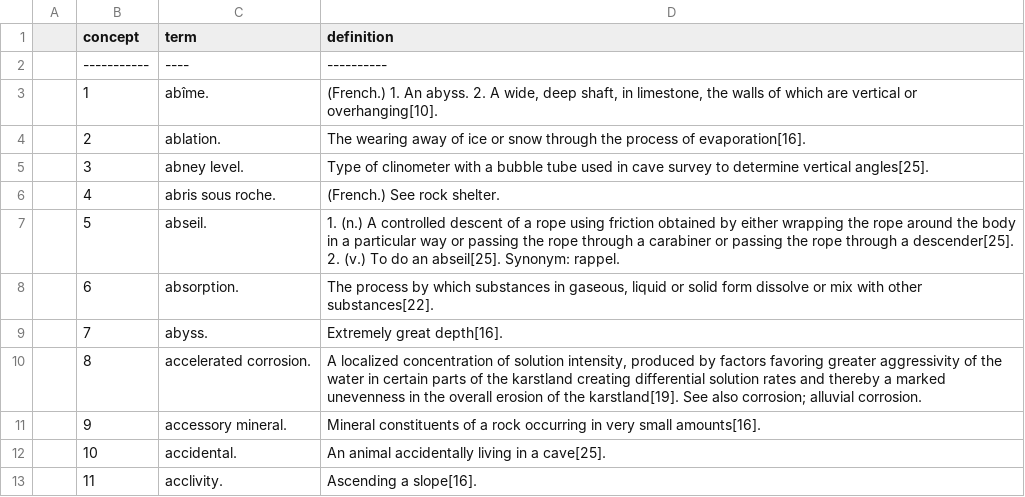
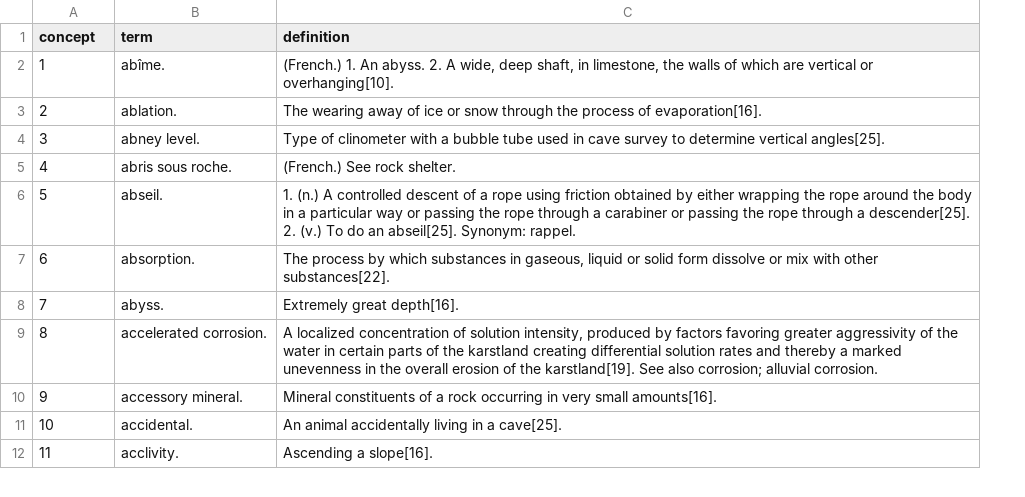
Before and after one commit to speleolinux/uisic, a CSV file: mfield_data/epa_mfield_2002_utf8_short.csv, drawn as a sheet; only a part is shown; removed rows and columns are numbered as before the commit, all else as after; the diff names each change by its address in the sheet, - before the commit and + after, or states it on an @@ line.

Commit message:
Fix to "|" delimited CSV

```diff
--- a/mfield_data/epa_mfield_2002_utf8_short.csv
+++ b/mfield_data/epa_mfield_2002_utf8_short.csv
-column A, empty
-row 2:  | ----------- | ---- | ----------
```
